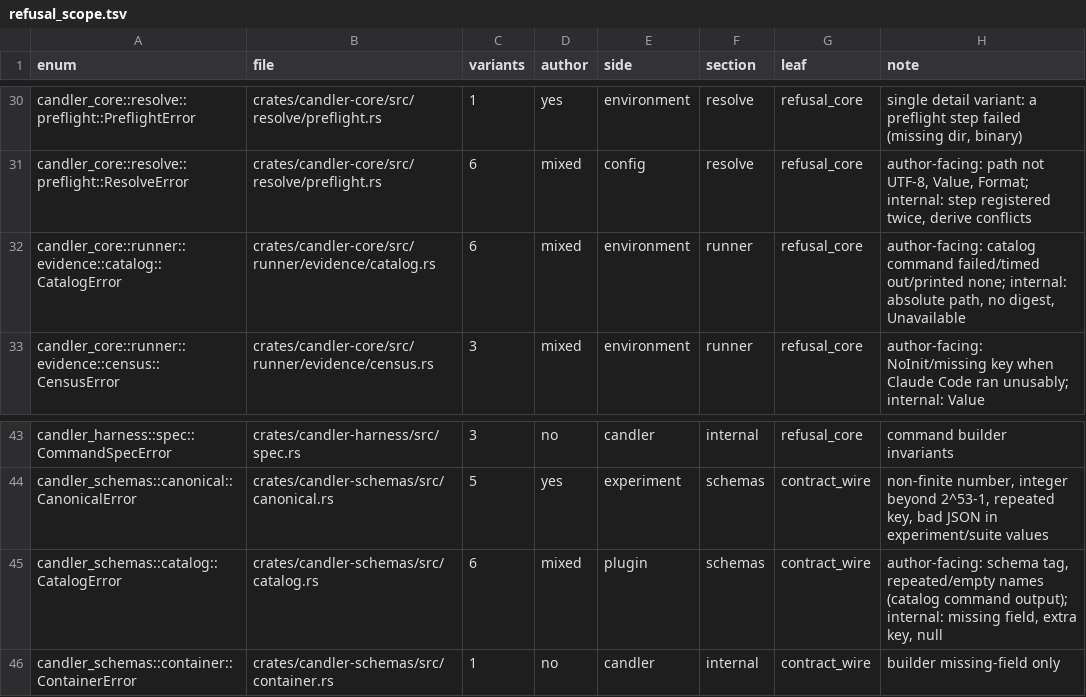
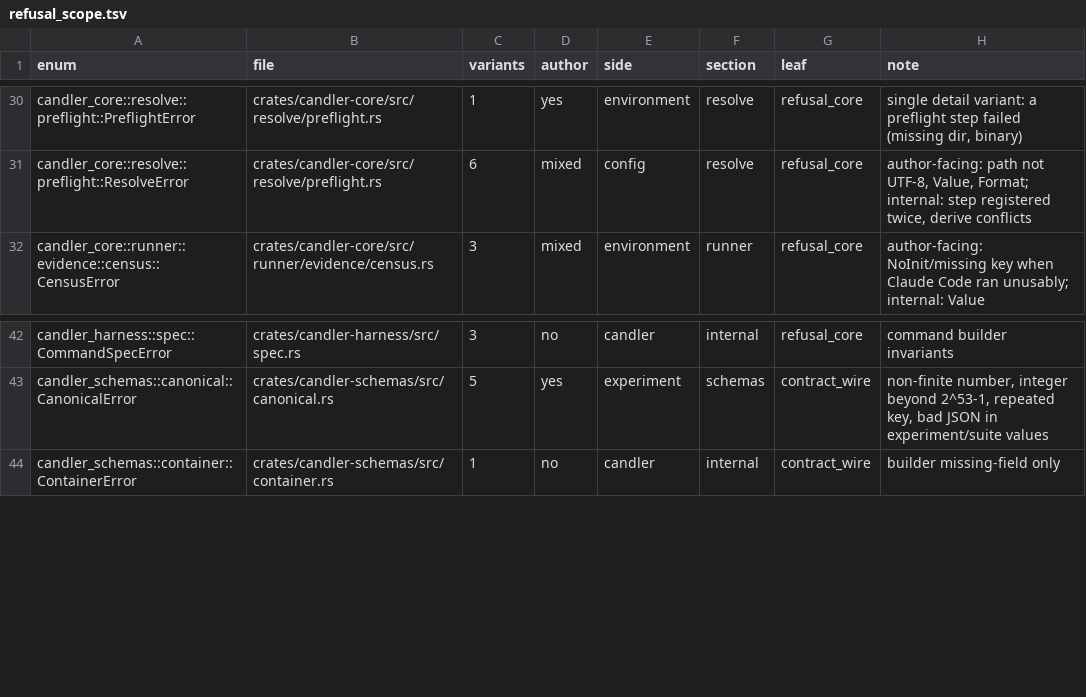
Before and after one commit to CrackingShells/Candler, a TSV file: __roadmap__/m3-lean-cli/refusal_scope.tsv, drawn as a sheet; only a part is shown, gaps mark what is left out.

```diff
--- a/__roadmap__/m3-lean-cli/refusal_scope.tsv
+++ b/__roadmap__/m3-lean-cli/refusal_scope.tsv
@@ -31,3 +31,2 @@ candler_core::resolve::preflight::PreflightError	crates/candler-core/src/resolve
 candler_core::resolve::preflight::ResolveError	crates/candler-core/src/resolve/preflight.rs	6	mixed	config	resolve	refusal_core	author-facing: path not UTF-8, Value, Format; internal: step registered twice, derive conflicts
-candler_core::runner::evidence::catalog::CatalogError	crates/candler-core/src/runner/evidence/catalog.rs	6	mixed	environment	runner	refusal_core	author-facing: catalog command failed/timed out/printed none; internal: absolute path, no digest, Unavailable
 candler_core::runner::evidence::census::CensusError	crates/candler-core/src/runner/evidence/census.rs	3	mixed	environment	runner	refusal_core	author-facing: NoInit/missing key when Claude Code ran unusably; internal: Value
@@ -44,3 +43,2 @@ candler_harness::spec::CommandSpecError	crates/candler-harness/src/spec.rs	3	no
 candler_schemas::canonical::CanonicalError	crates/candler-schemas/src/canonical.rs	5	yes	experiment	schemas	contract_wire	non-finite number, integer beyond 2^53-1, repeated key, bad JSON in experiment/suite values
-candler_schemas::catalog::CatalogError	crates/candler-schemas/src/catalog.rs	6	mixed	plugin	schemas	contract_wire	author-facing: schema tag, repeated/empty names (catalog command output); internal: missing field, extra key, null
 candler_schemas::container::ContainerError	crates/candler-schemas/src/container.rs	1	no	candler	internal	contract_wire	builder missing-field only
```
Also changed, not shown: 30 other files.
